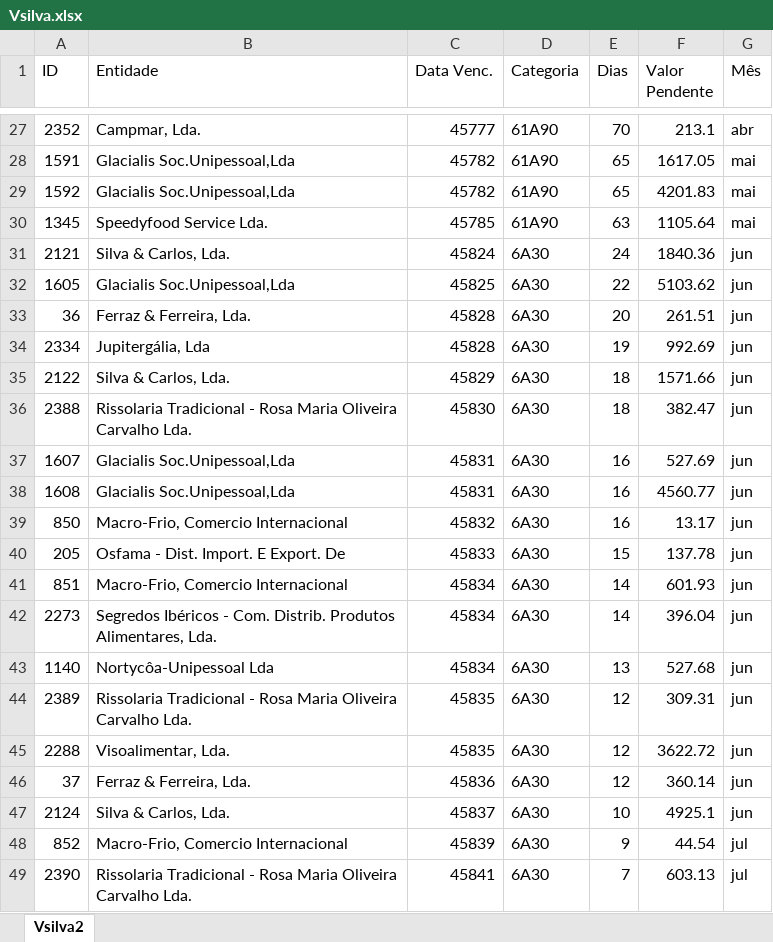
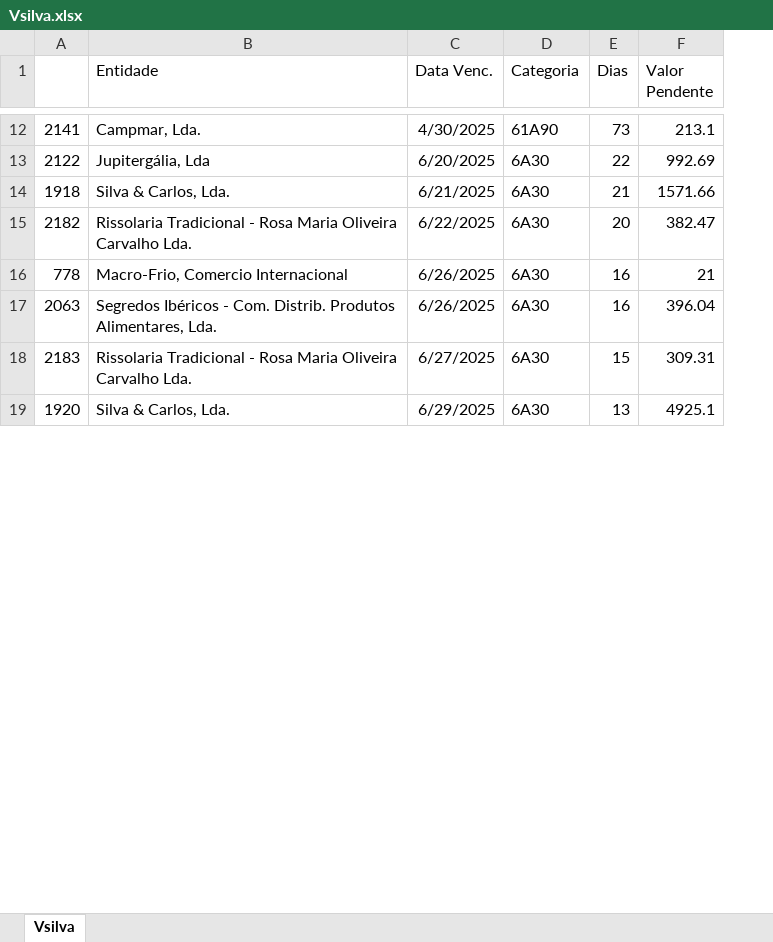
Before and after one commit to paulom40/PFonseca.py, an Excel workbook: Vsilva.xlsx, sheet Vsilva, drawn as a sheet; only a part is shown, gaps mark what is left out; values as stored, in another font and other column widths than the file's, no borders; table styles not drawn; removed rows and columns are numbered as before the commit, all else as after; the diff covers the shown part only; the diff names each change by its address in the sheet, - before the commit and + after, or states it on an @@ line.

```diff
--- a/Vsilva.xlsx (sheet Vsilva)
+++ b/Vsilva.xlsx (sheet Vsilva)
-sheet tab: Vsilva2
+sheet tab: Vsilva
-column A (ID), row 27: 2352; rows 34-36: 2334 | 2122 | 2388; row 39: 850; row 42: 2273; row 44: 2389; row 47: 2124
+column A, rows 12-19: 2141 | 2122 | 1918 | 2182 | 778 | 2063 | 2183 | 1920
-column G (Mês), row 27: abr; rows 34-36: all jun; row 39: jun; row 42: jun; row 44: jun; row 47: jun
-C12 (Data Venc.): 45777
+C12 (Data Venc.): 4/30/2025
-E12 (Dias): 70
+E12 (Dias): 73
-row 28: 1591 | Glacialis Soc.Unipessoal,Lda | 45782 | 61A90 | 65 | 1617.05 | mai
-row 29: 1592 | Glacialis Soc.Unipessoal,Lda | 45782 | 61A90 | 65 | 4201.83 | mai
-row 30: 1345 | Speedyfood Service Lda. | 45785 | 61A90 | 63 | 1105.64 | mai
-row 31: 2121 | Silva & Carlos, Lda. | 45824 | 6A30 | 24 | 1840.36 | jun
-row 32: 1605 | Glacialis Soc.Unipessoal,Lda | 45825 | 6A30 | 22 | 5103.62 | jun
-row 33: 36 | Ferraz & Ferreira, Lda. | 45828 | 6A30 | 20 | 261.51 | jun
-C13 (Data Venc.): 45828
+C13 (Data Venc.): 6/20/2025
-E13 (Dias): 19
+E13 (Dias): 22
-C14 (Data Venc.): 45829
+C14 (Data Venc.): 6/21/2025
-E14 (Dias): 18
+E14 (Dias): 21
-C15 (Data Venc.): 45830
+C15 (Data Venc.): 6/22/2025
-E15 (Dias): 18
+E15 (Dias): 20
-row 37: 1607 | Glacialis Soc.Unipessoal,Lda | 45831 | 6A30 | 16 | 527.69 | jun
-row 38: 1608 | Glacialis Soc.Unipessoal,Lda | 45831 | 6A30 | 16 | 4560.77 | jun
-C16 (Data Venc.): 45832
+C16 (Data Venc.): 6/26/2025
-F16 (Valor Pendente): 13.17
+F16 (Valor Pendente): 21
-row 40: 205 | Osfama - Dist. Import. E Export. De | 45833 | 6A30 | 15 | 137.78 | jun
-row 41: 851 | Macro-Frio, Comercio Internacional | 45834 | 6A30 | 14 | 601.93 | jun
-C17 (Data Venc.): 45834
+C17 (Data Venc.): 6/26/2025
-E17 (Dias): 14
+E17 (Dias): 16
-row 43: 1140 | Nortycôa-Unipessoal Lda | 45834 | 6A30 | 13 | 527.68 | jun
-C18 (Data Venc.): 45835
+C18 (Data Venc.): 6/27/2025
-E18 (Dias): 12
+E18 (Dias): 15
-row 45: 2288 | Visoalimentar, Lda. | 45835 | 6A30 | 12 | 3622.72 | jun
-row 46: 37 | Ferraz & Ferreira, Lda. | 45836 | 6A30 | 12 | 360.14 | jun
-C19 (Data Venc.): 45837
+C19 (Data Venc.): 6/29/2025
-E19 (Dias): 10
+E19 (Dias): 13
-row 48: 852 | Macro-Frio, Comercio Internacional | 45839 | 6A30 | 9 | 44.54 | jul
-row 49: 2390 | Rissolaria Tradicional - Rosa Maria Oliveira Carvalho Lda. | 45841 | 6A30 | 7 | 603.13 | jul
```
Also changed, not shown: 8 added rows, 34 removed rows and 38 edited cells elsewhere in this sheet.
